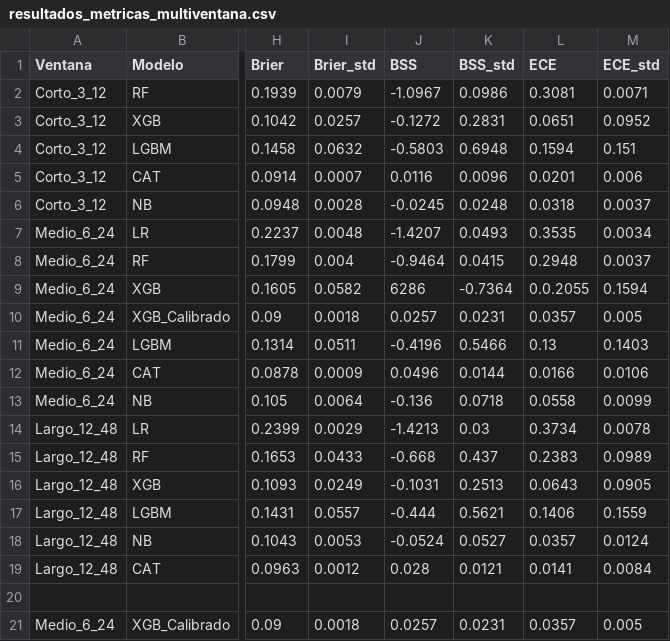
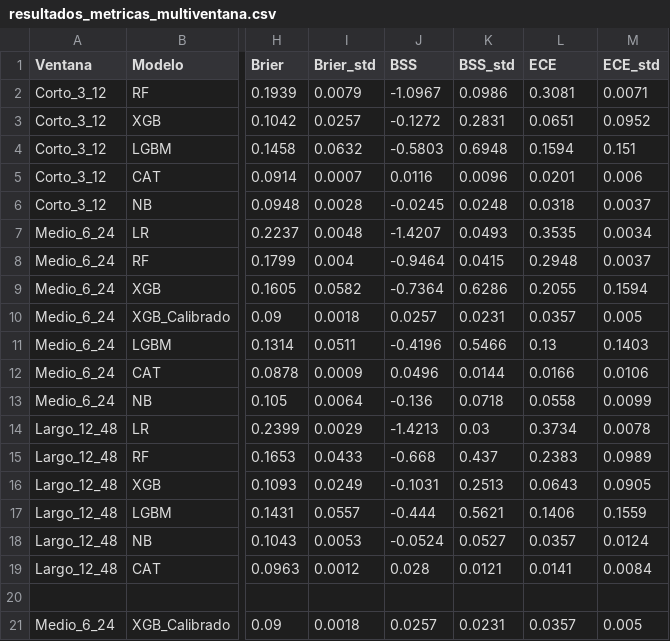
Before and after one commit to DaniMr21/Estimacion-temprana-de-la-necesidad-de-soporte-vasopresor-con-noradrenalina-en-UCI, a CSV file: Pipeline/FINAL/TABLAS/resultados_metricas_multiventana.csv, drawn as a sheet; only a part is shown, gaps mark what is left out; the diff names each change by its address in the sheet, - before the commit and + after, or states it on an @@ line.

```diff
--- a/Pipeline/FINAL/TABLAS/resultados_metricas_multiventana.csv
+++ b/Pipeline/FINAL/TABLAS/resultados_metricas_multiventana.csv
-J9 (BSS): 6286
+J9 (BSS): -0.7364
-K9 (BSS_std): -0.7364
+K9 (BSS_std): 0.6286
-L9 (ECE): 0.0.2055
+L9 (ECE): 0.2055
```
Also changed, not shown: 4 other files.
